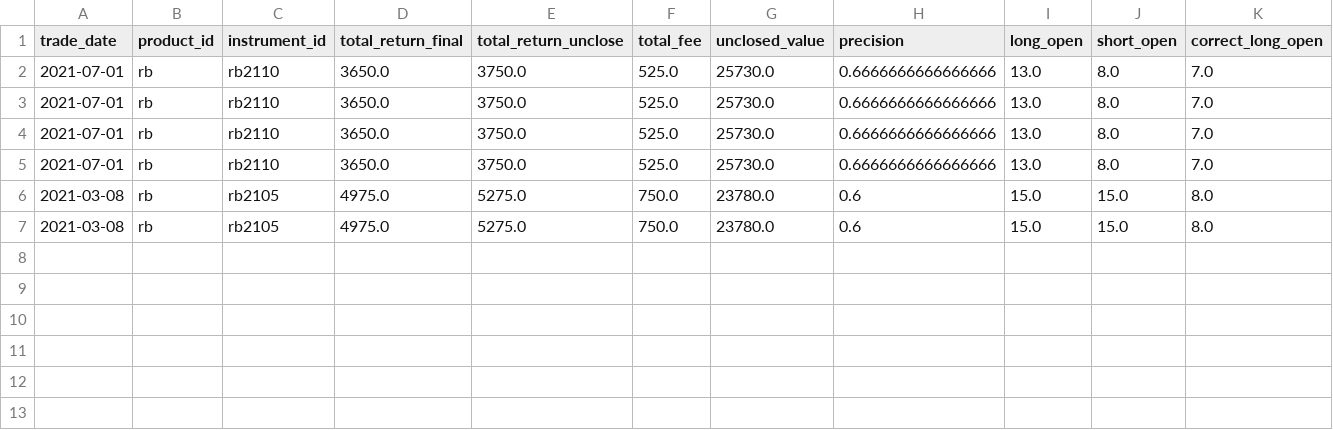
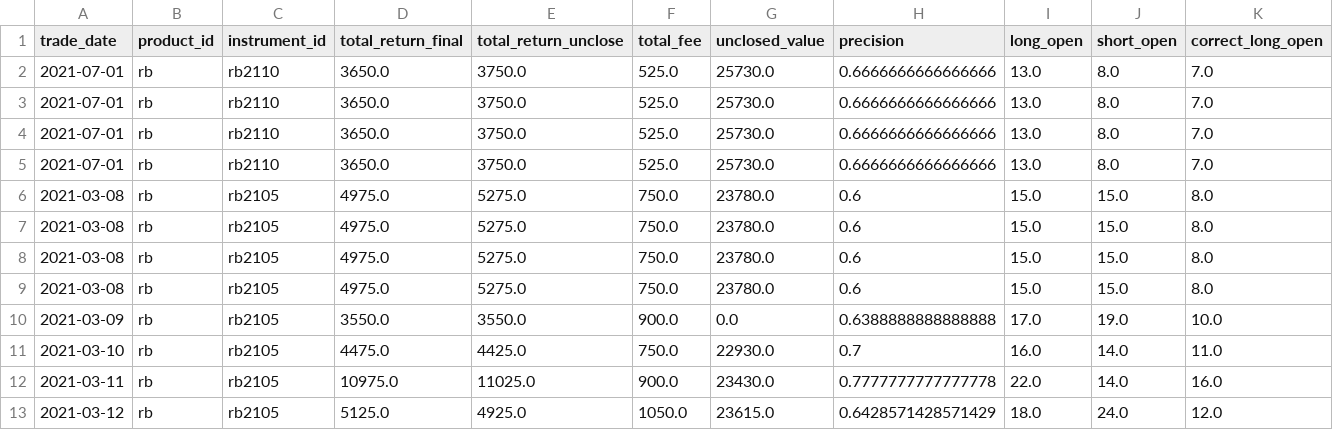
Before and after one commit to xiaoqiyu/derivative_quant_research, a CSV file: data/backtest/backtest_rb.csv, drawn as a sheet; only a part is shown; rows hold the shown columns only; the diff names each change by its address in the sheet, - before the commit and + after, or states it on an @@ line.

Commit message:
update model/backtest evalution

```diff
--- a/data/backtest/backtest_rb.csv
+++ b/data/backtest/backtest_rb.csv
+row 8: 2021-03-08 | rb | rb2105 | 4975.0 | 5275.0 | 750.0 | 23780.0 | 0.6 | 15.0 | 15.0 | 8.0
+row 9: 2021-03-08 | rb | rb2105 | 4975.0 | 5275.0 | 750.0 | 23780.0 | 0.6 | 15.0 | 15.0 | 8.0
+row 10: 2021-03-09 | rb | rb2105 | 3550.0 | 3550.0 | 900.0 | 0.0 | 0.6388888888888888 | 17.0 | 19.0 | 10.0
+row 11: 2021-03-10 | rb | rb2105 | 4475.0 | 4425.0 | 750.0 | 22930.0 | 0.7 | 16.0 | 14.0 | 11.0
+row 12: 2021-03-11 | rb | rb2105 | 10975.0 | 11025.0 | 900.0 | 23430.0 | 0.7777777777777778 | 22.0 | 14.0 | 16.0
+row 13: 2021-03-12 | rb | rb2105 | 5125.0 | 4925.0 | 1050.0 | 23615.0 | 0.6428571428571429 | 18.0 | 24.0 | 12.0
```
Also changed, not shown: 11 other files.
